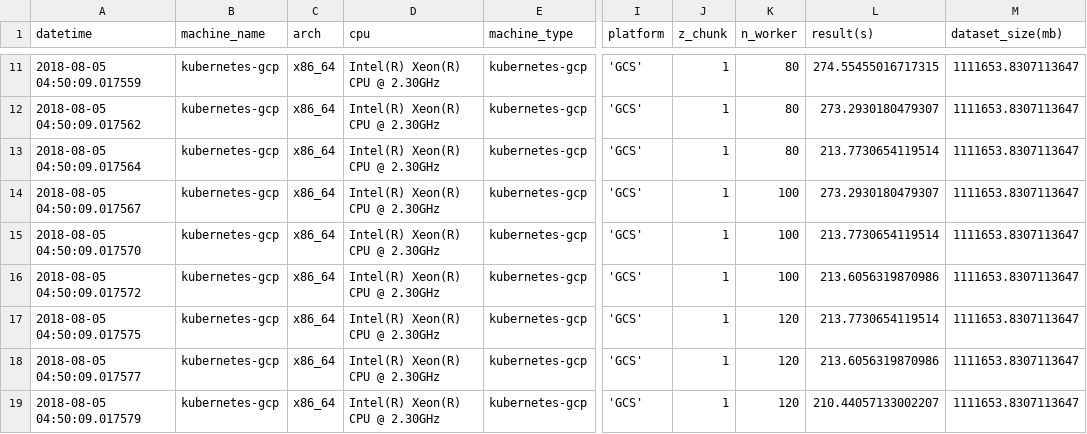
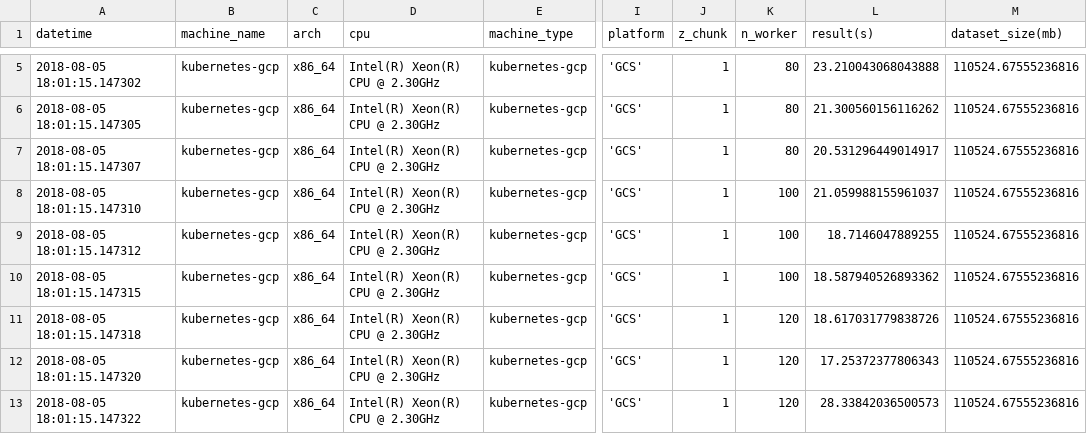
Before and after one commit to pangeo-data/storage-benchmarks, a CSV file: results/storage-benchmarks-results.csv, drawn as a sheet; only a part is shown, gaps mark what is left out; addresses are those after the commit; the diff covers the shown part only; the diff names each change by its address in the sheet, - before the commit and + after, or states it on an @@ line.

Commit message:
Correct error with how scraper was cycling through results and assigning to observations.

```diff
--- a/results/storage-benchmarks-results.csv
+++ b/results/storage-benchmarks-results.csv
-A5 (datetime): 2018-08-05 04:50:09.017559
+A5 (datetime): 2018-08-05 18:01:15.147302
-L5 (result(s)): 274.55455016717315
+L5 (result(s)): 23.210043068043888
-M5:M13 (dataset_size(mb)): 1111653.8307113647
+M5:M13 (dataset_size(mb)): 110524.67555236816
-A6 (datetime): 2018-08-05 04:50:09.017562
+A6 (datetime): 2018-08-05 18:01:15.147305
-L6 (result(s)): 273.2930180479307
+L6 (result(s)): 21.300560156116262
-A7 (datetime): 2018-08-05 04:50:09.017564
+A7 (datetime): 2018-08-05 18:01:15.147307
-L7 (result(s)): 213.7730654119514
+L7 (result(s)): 20.531296449014917
-A8 (datetime): 2018-08-05 04:50:09.017567
+A8 (datetime): 2018-08-05 18:01:15.147310
-L8 (result(s)): 273.2930180479307
+L8 (result(s)): 21.059988155961037
-A9 (datetime): 2018-08-05 04:50:09.017570
+A9 (datetime): 2018-08-05 18:01:15.147312
-L9 (result(s)): 213.7730654119514
+L9 (result(s)): 18.7146047889255
-A10 (datetime): 2018-08-05 04:50:09.017572
+A10 (datetime): 2018-08-05 18:01:15.147315
-L10 (result(s)): 213.6056319870986
+L10 (result(s)): 18.587940526893362
-A11 (datetime): 2018-08-05 04:50:09.017575
+A11 (datetime): 2018-08-05 18:01:15.147318
-L11 (result(s)): 213.7730654119514
+L11 (result(s)): 18.617031779838726
-A12 (datetime): 2018-08-05 04:50:09.017577
+A12 (datetime): 2018-08-05 18:01:15.147320
-L12 (result(s)): 213.6056319870986
+L12 (result(s)): 17.25372377806343
-A13 (datetime): 2018-08-05 04:50:09.017579
+A13 (datetime): 2018-08-05 18:01:15.147322
-L13 (result(s)): 210.44057133002207
+L13 (result(s)): 28.33842036500573
```
Also changed, not shown: 6 removed rows and 27 edited cells elsewhere in this file, 5 other files.
